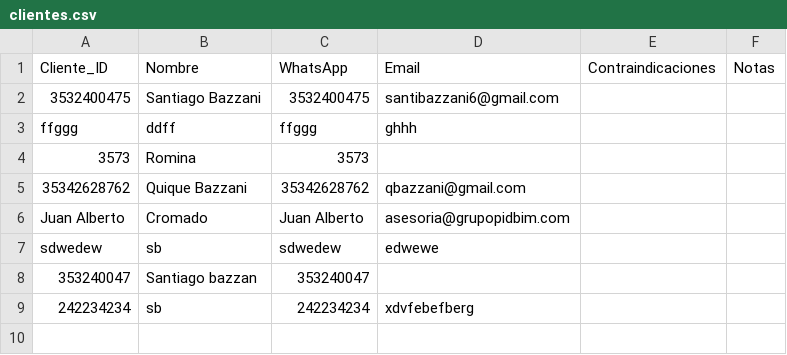
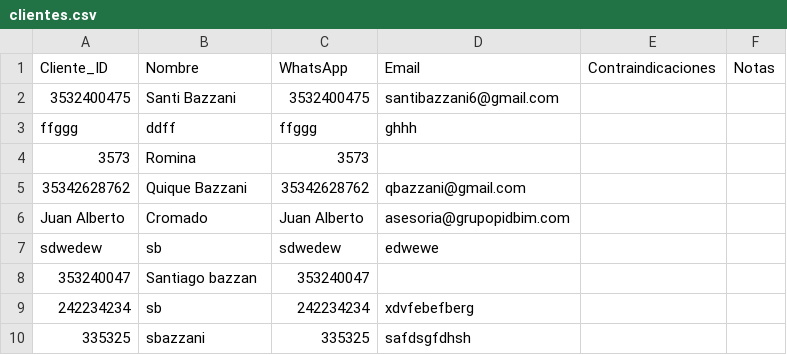
Before and after one commit to Grupo-PiDBiM/estetica-turnos, a CSV file: data/clientes.csv, drawn as a sheet.

```diff
--- a/data/clientes.csv
+++ b/data/clientes.csv
@@ -1,3 +1,3 @@
 Cliente_ID,Nombre,WhatsApp,Email,Contraindicaciones,Notas
-3532400475,Santiago Bazzani,3532400475,santibazzani6@gmail.com,,
+3532400475,Santi Bazzani,3532400475,santibazzani6@gmail.com,,
 ffggg,ddff,ffggg,ghhh,,
@@ -9 +9,2 @@ sdwedew,sb,sdwedew,edwewe,,
 242234234,sb,242234234,xdvfebefberg,,
+335325,sbazzani,335325,safdsgfdhsh,,
```
Also changed, not shown: 8 other files.
